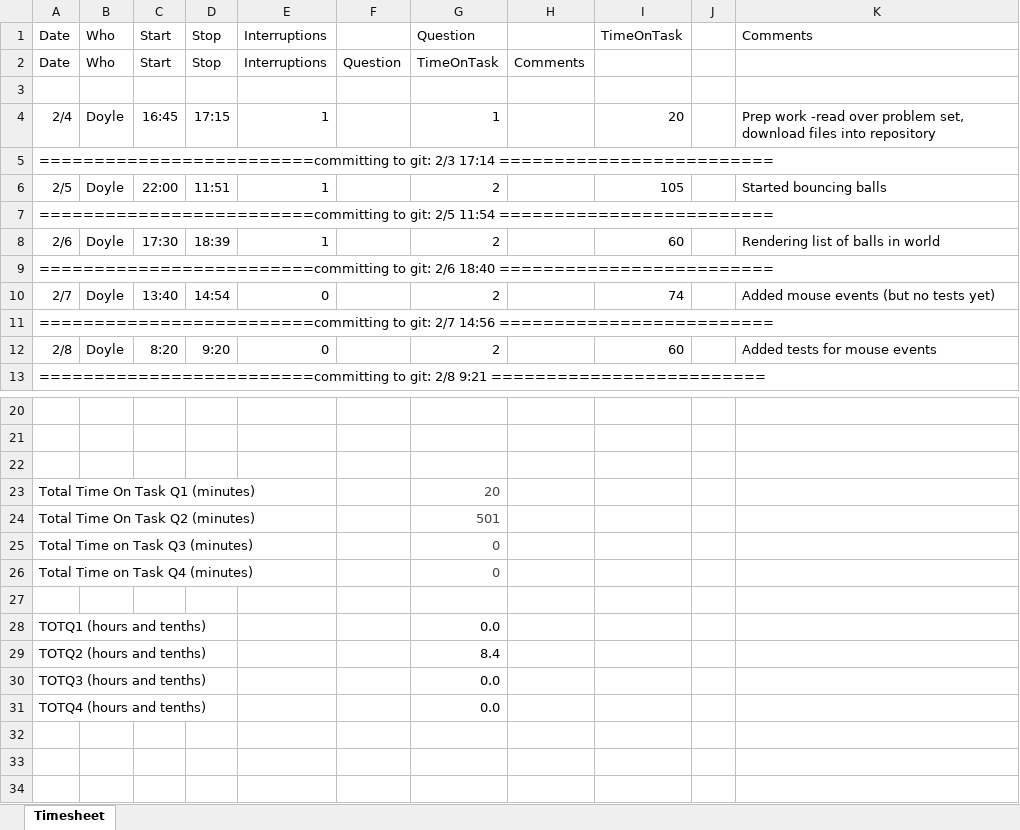
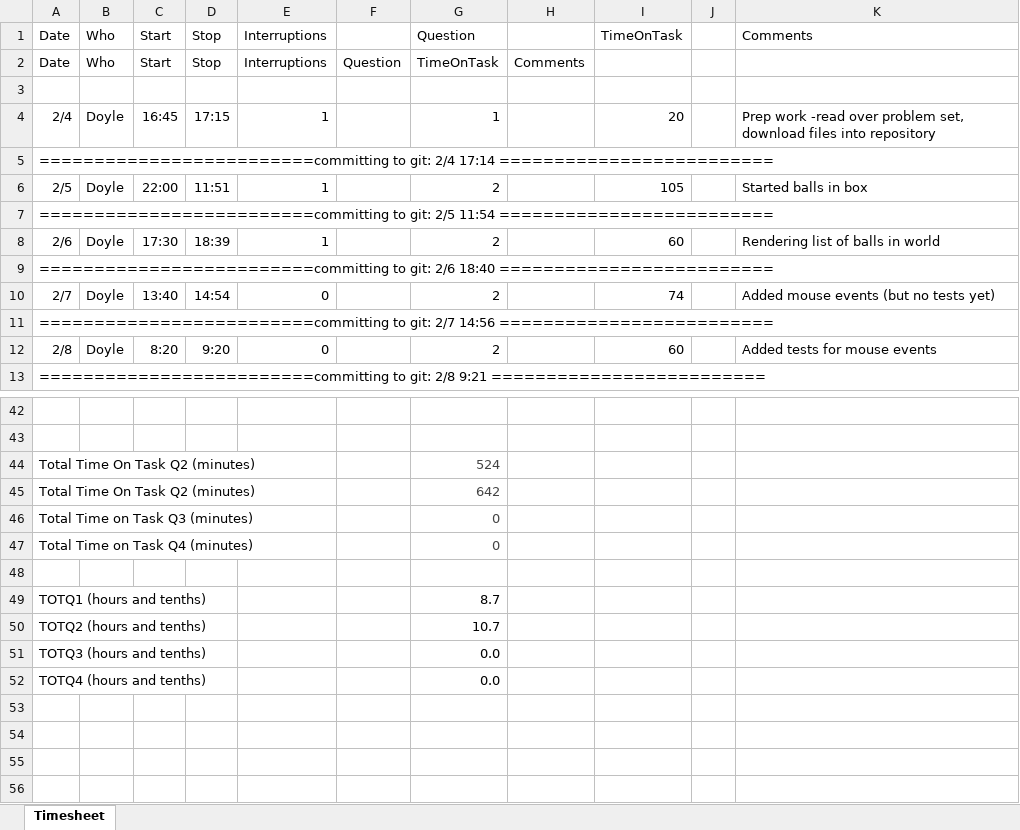
Before and after one commit to DRavnaas/CS5010_NotesEtc, an Excel workbook: Module4/TimesheetCS5010.xlsx, sheet Timesheet, drawn as a sheet; only a part is shown, gaps mark what is left out; the shorter side is filled out with more unchanged rows; values as stored, in another font and other column widths than the file's, no borders; removed rows and columns are numbered as before the commit, all else as after; the diff covers the shown part only; the diff names each change by its address in the sheet, - before the commit and + after, or states it on an @@ line.

```diff
--- a/Module4/TimesheetCS5010.xlsx (sheet Timesheet)
+++ b/Module4/TimesheetCS5010.xlsx (sheet Timesheet)
-A5: …to git: 2/3 17:14 =========================
+A5: …to git: 2/4 17:14 =========================
-K6: Started bouncing balls
+K6: Started balls in box
-row 44: (empty)
+row 44: Total Time On Task Q2 (minutes) |  |  |  |  |  | 524
-row 23: Total Time On Task Q1 (minutes) |  |  |  |  |  | 20
-G45: 501
+G45: 642
-G49: 0.0
+G49: 8.7
-G50: 8.4
+G50: 10.7
```
Also changed, not shown: 22 added rows elsewhere in this sheet, formulas that keep their value.
